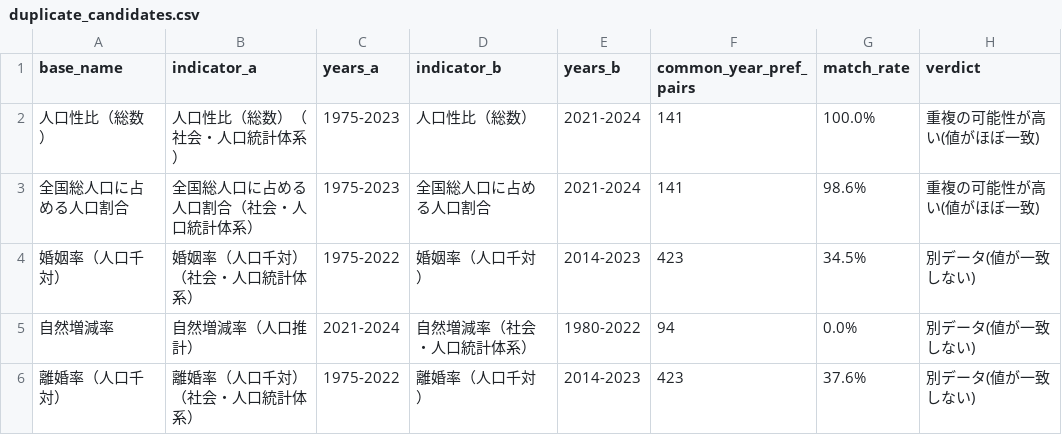
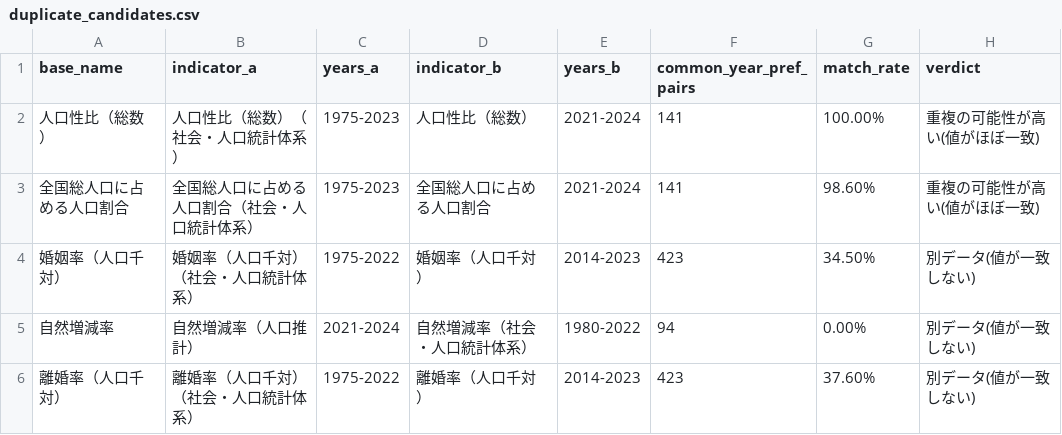
Before and after one commit to kaisoccer19960414-cmd/Store---IPhone---, a CSV file: duplicate_candidates.csv, drawn as a sheet.

```diff
--- a/duplicate_candidates.csv
+++ b/duplicate_candidates.csv
@@ -1,6 +1,6 @@
 base_name,indicator_a,years_a,indicator_b,years_b,common_year_pref_pairs,match_rate,verdict
-人口性比（総数）,人口性比（総数）（社会・人口統計体系）,1975-2023,人口性比（総数）,2021-2024,141,100.0%,重複の可能性が高い(値がほぼ一致)
-全国総人口に占める人口割合,全国総人口に占める人口割合（社会・人口統計体系）,1975-2023,全国総人口に占める人口割合,2021-2024,141,98.6%,重複の可能性が高い(値がほぼ一致)
-婚姻率（人口千対）,婚姻率（人口千対）（社会・人口統計体系）,1975-2022,婚姻率（人口千対）,2014-2023,423,34.5%,別データ(値が一致しない)
-自然増減率,自然増減率（人口推計）,2021-2024,自然増減率（社会・人口統計体系）,1980-2022,94,0.0%,別データ(値が一致しない)
-離婚率（人口千対）,離婚率（人口千対）（社会・人口統計体系）,1975-2022,離婚率（人口千対）,2014-2023,423,37.6%,別データ(値が一致しない)
+人口性比（総数）,人口性比（総数）（社会・人口統計体系）,1975-2023,人口性比（総数）,2021-2024,141,100.00%,重複の可能性が高い(値がほぼ一致)
+全国総人口に占める人口割合,全国総人口に占める人口割合（社会・人口統計体系）,1975-2023,全国総人口に占める人口割合,2021-2024,141,98.60%,重複の可能性が高い(値がほぼ一致)
+婚姻率（人口千対）,婚姻率（人口千対）（社会・人口統計体系）,1975-2022,婚姻率（人口千対）,2014-2023,423,34.50%,別データ(値が一致しない)
+自然増減率,自然増減率（人口推計）,2021-2024,自然増減率（社会・人口統計体系）,1980-2022,94,0.00%,別データ(値が一致しない)
+離婚率（人口千対）,離婚率（人口千対）（社会・人口統計体系）,1975-2022,離婚率（人口千対）,2014-2023,423,37.60%,別データ(値が一致しない)
```
Also changed, not shown: 2 other files.
